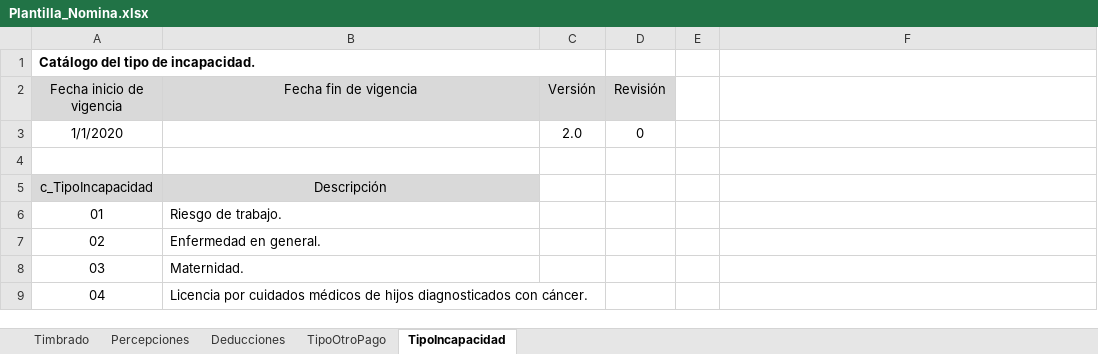
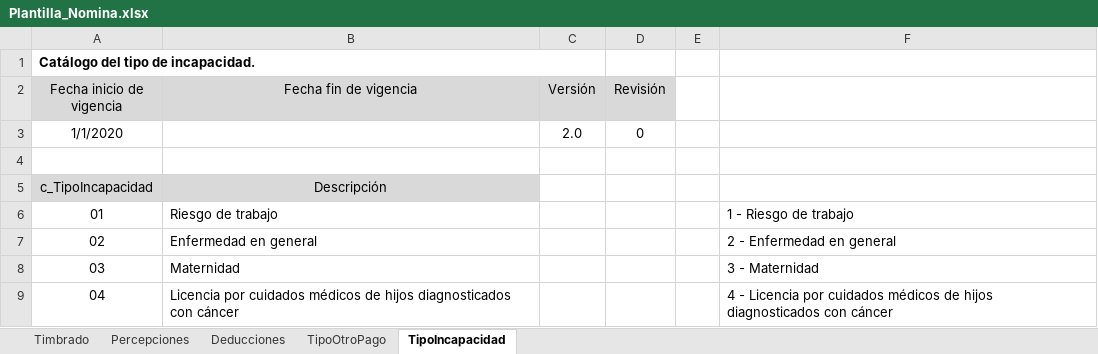
Before and after one commit to EmmanuelCervantesM/GestorContable, an Excel workbook: RN_GC/web/resources/Archivos/Plantilla_Nomina.xlsx, sheet TipoIncapacidad, drawn as a sheet; values as stored, in another font and other column widths than the file's, no borders; the diff names each change by its address in the sheet, - before the commit and + after, or states it on an @@ line.

```diff
--- a/RN_GC/web/resources/Archivos/Plantilla_Nomina.xlsx (sheet TipoIncapacidad)
+++ b/RN_GC/web/resources/Archivos/Plantilla_Nomina.xlsx (sheet TipoIncapacidad)
-B6 (Fecha fin de vigencia): Riesgo de trabajo.
+B6 (Fecha fin de vigencia): Riesgo de trabajo
-F6: (empty)
+F6: 1 - Riesgo de trabajo
-B7 (Fecha fin de vigencia): Enfermedad en general.
+B7 (Fecha fin de vigencia): Enfermedad en general
-F7: (empty)
+F7: 2 - Enfermedad en general
-B8 (Fecha fin de vigencia): Maternidad.
+B8 (Fecha fin de vigencia): Maternidad
-F8: (empty)
+F8: 3 - Maternidad
-B9 (Fecha fin de vigencia): …diagnosticados con cáncer.
+B9 (Fecha fin de vigencia): …diagnosticados con cáncer
-F9: (empty)
+F9: 4 - Licencia por cuidados médicos de hijos diagnosticados con cáncer
```
Also changed, not shown: sheet Timbrado, sheet Deducciones, sheet TipoOtroPago, sheet Percepciones.
